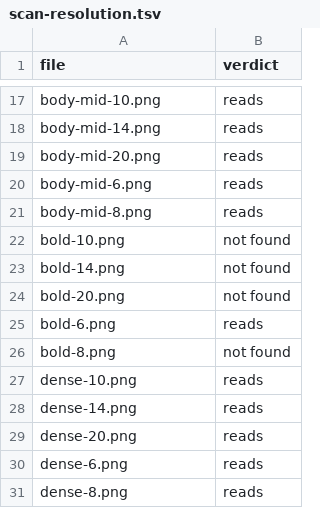
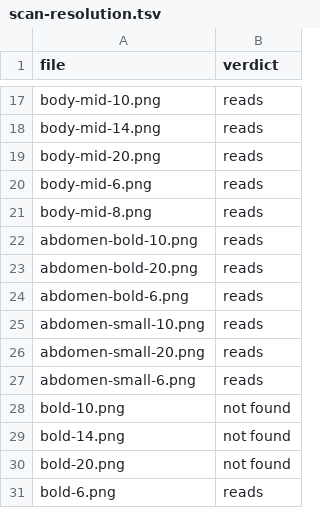
Before and after one commit to curtcox/zz-no-consumer, a TSV file: research/qr-ant-2026-09-10/scan-resolution.tsv, drawn as a sheet; only a part is shown, gaps mark what is left out; the shorter side is filled out with more unchanged rows.

```diff
--- a/research/qr-ant-2026-09-10/scan-resolution.tsv
+++ b/research/qr-ant-2026-09-10/scan-resolution.tsv
@@ -21,2 +21,8 @@ body-mid-6.png	reads
 body-mid-8.png	reads
+abdomen-bold-10.png	reads
+abdomen-bold-20.png	reads
+abdomen-bold-6.png	reads
+abdomen-small-10.png	reads
+abdomen-small-20.png	reads
+abdomen-small-6.png	reads
 bold-10.png	not found
```
Also changed, not shown: research/qr-ant-2026-09-10/metrics.tsv, research/qr-ant-2026-09-10/scan-styles.tsv, 7 other files.
